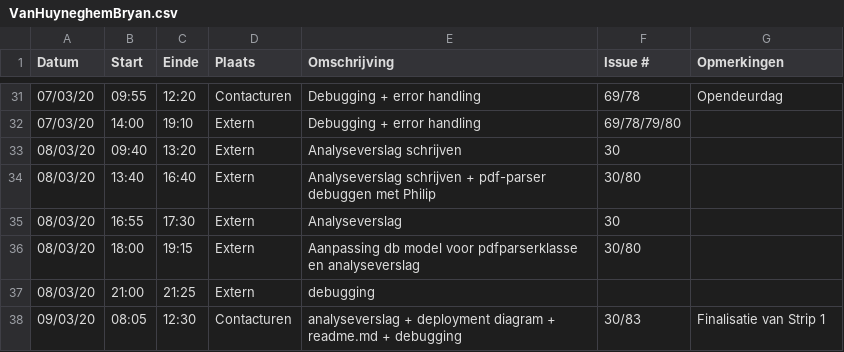
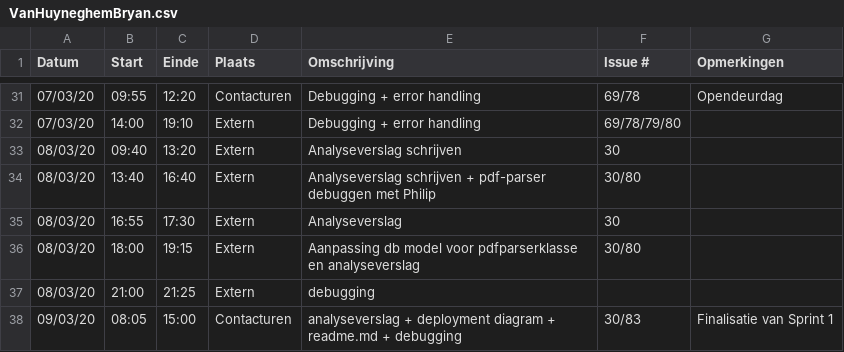
Before and after one commit to philipkukoba/Bachelors-Dissertation-DroneWebApp, a CSV file: logboeken/VanHuyneghemBryan.csv, drawn as a sheet; only a part is shown, gaps mark what is left out.

Commit message:
Update VanHuyneghemBryan.csv

```diff
--- a/logboeken/VanHuyneghemBryan.csv
+++ b/logboeken/VanHuyneghemBryan.csv
@@ -37,2 +37,2 @@ Datum,Start,Einde,Plaats,Omschrijving,Issue #,Opmerkingen
 08/03/20,21:00,21:25,Extern,debugging,,
-09/03/20,08:05,12:30,Contacturen,analyseverslag + deployment diagram + readme.md + debugging,30/83,Finalisatie van Strip 1
+09/03/20,08:05,15:00,Contacturen,analyseverslag + deployment diagram + readme.md + debugging,30/83,Finalisatie van Sprint 1
```
